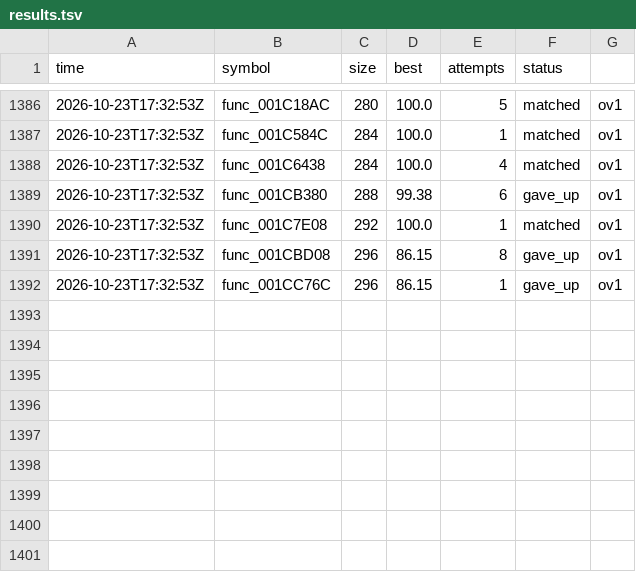
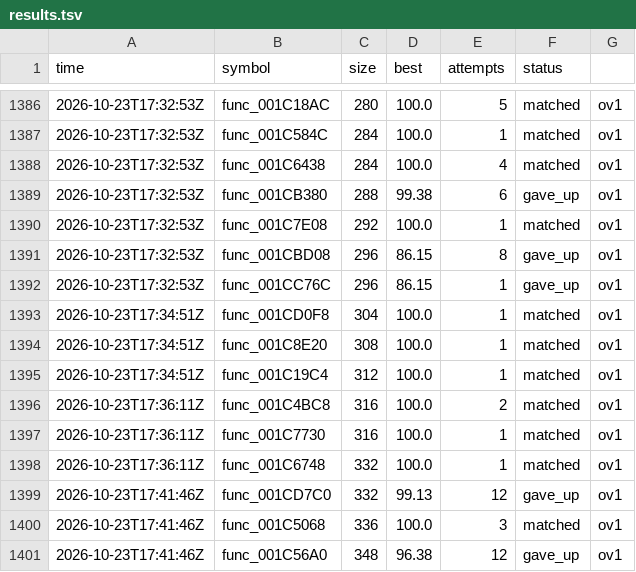
Before and after one commit to olink9/driver1-decomp, a TSV file: pilot/results.tsv, drawn as a sheet; only a part is shown, gaps mark what is left out.

```diff
--- a/pilot/results.tsv
+++ b/pilot/results.tsv
@@ -1392 +1392,10 @@ time	symbol	size	best	attempts	status
 2026-10-23T17:32:53Z	func_001CC76C	296	86.15	1	gave_up	ov1
+2026-10-23T17:34:51Z	func_001CD0F8	304	100.0	1	matched	ov1
+2026-10-23T17:34:51Z	func_001C8E20	308	100.0	1	matched	ov1
+2026-10-23T17:34:51Z	func_001C19C4	312	100.0	1	matched	ov1
+2026-10-23T17:36:11Z	func_001C4BC8	316	100.0	2	matched	ov1
+2026-10-23T17:36:11Z	func_001C7730	316	100.0	1	matched	ov1
+2026-10-23T17:36:11Z	func_001C6748	332	100.0	1	matched	ov1
+2026-10-23T17:41:46Z	func_001CD7C0	332	99.13	12	gave_up	ov1
+2026-10-23T17:41:46Z	func_001C5068	336	100.0	3	matched	ov1
+2026-10-23T17:41:46Z	func_001C56A0	348	96.38	12	gave_up	ov1
```
Also changed, not shown: 10 other files.
